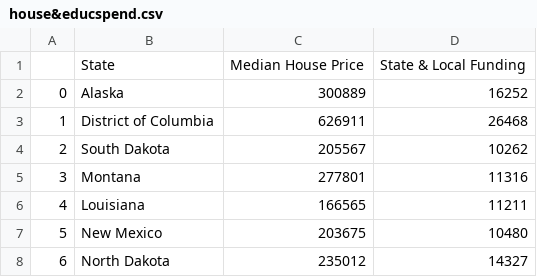
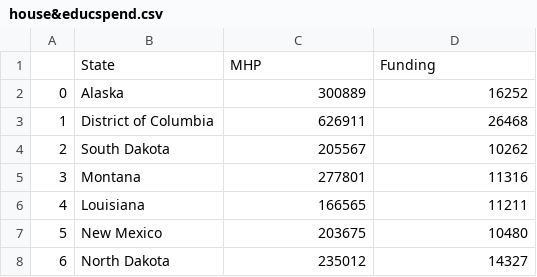
Before and after one commit to ChristinaPhm/ChristinaPhm.github.io, a CSV file: data/house&educspend.csv, drawn as a sheet; only a part is shown; removed rows and columns are numbered as before the commit, all else as after; the diff names each change by its address in the sheet, - before the commit and + after, or states it on an @@ line.

Commit message:
Update house&educspend.csv

```diff
--- a/data/house&educspend.csv
+++ b/data/house&educspend.csv
-row 1:  | State | Median House Price | State & Local Funding
+row 1:  | State | MHP | Funding
```
